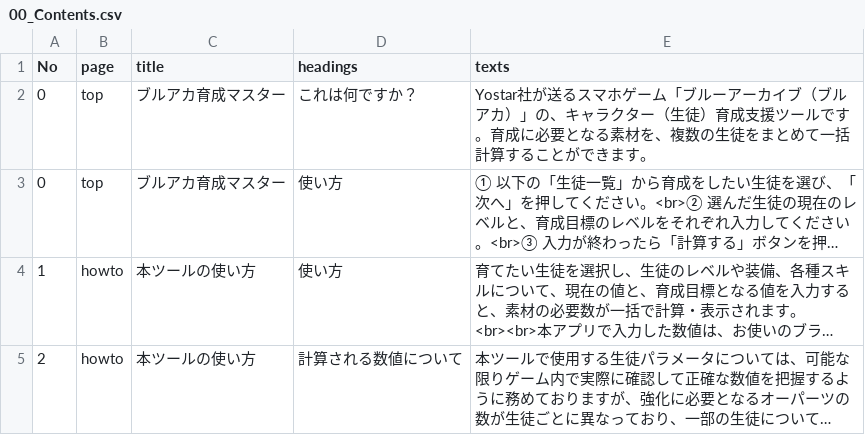
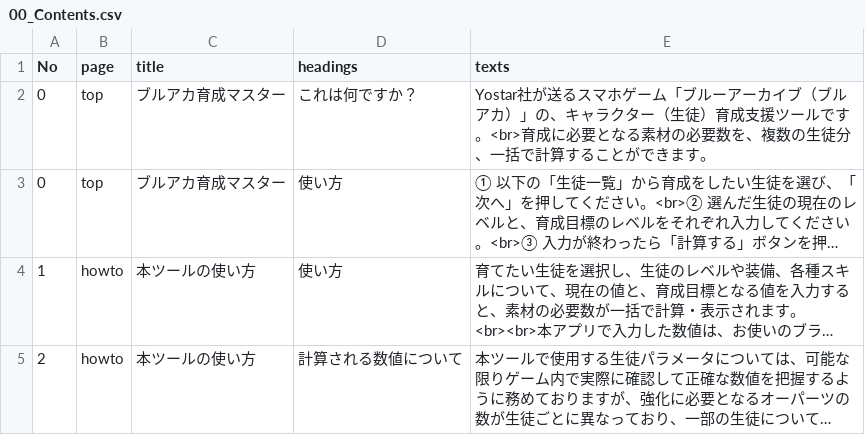
Before and after one commit to d1tn/BlueArchive_Calc, a CSV file: static_debug/csv/Texts/00_Contents.csv, drawn as a sheet; only a part is shown; long unchanged cells end in …; the diff names each change by its address in the sheet, - before the commit and + after, or states it on an @@ line.

```diff
--- a/static_debug/csv/Texts/00_Contents.csv
+++ b/static_debug/csv/Texts/00_Contents.csv
-E2 (texts): …ルです。育成に必要となる素材を、複数の生徒をまとめて一括計算する…
+E2 (texts): …ルです。<br>育成に必要となる素材の必要数を、複数の生徒分、一括で計算する…
```
Also changed, not shown: 1 other file.
